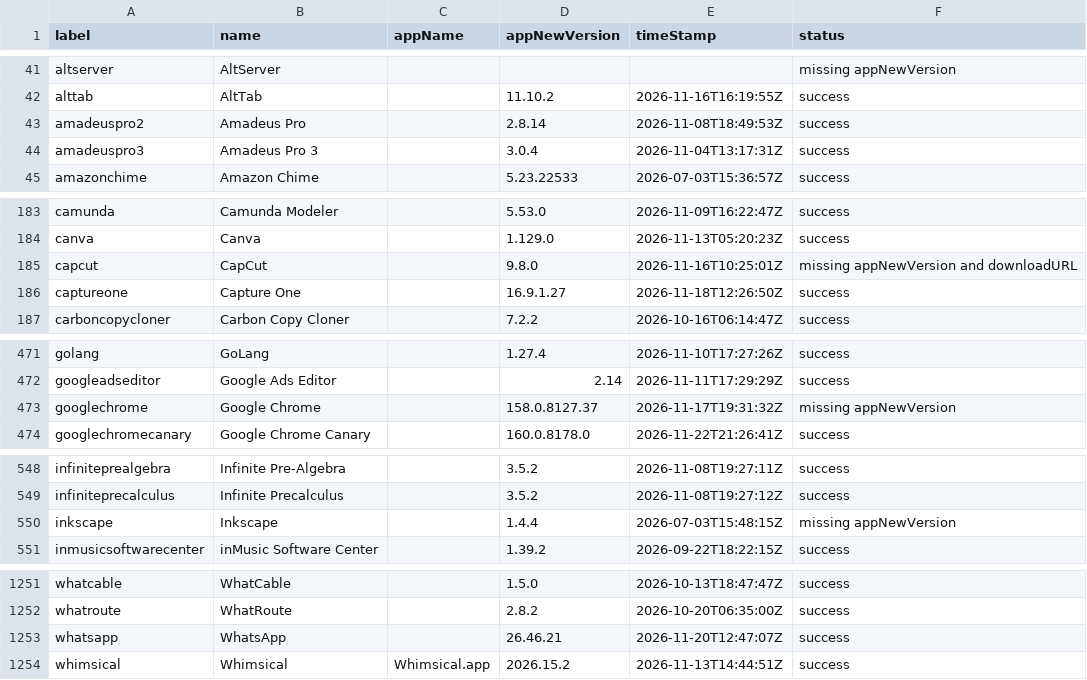
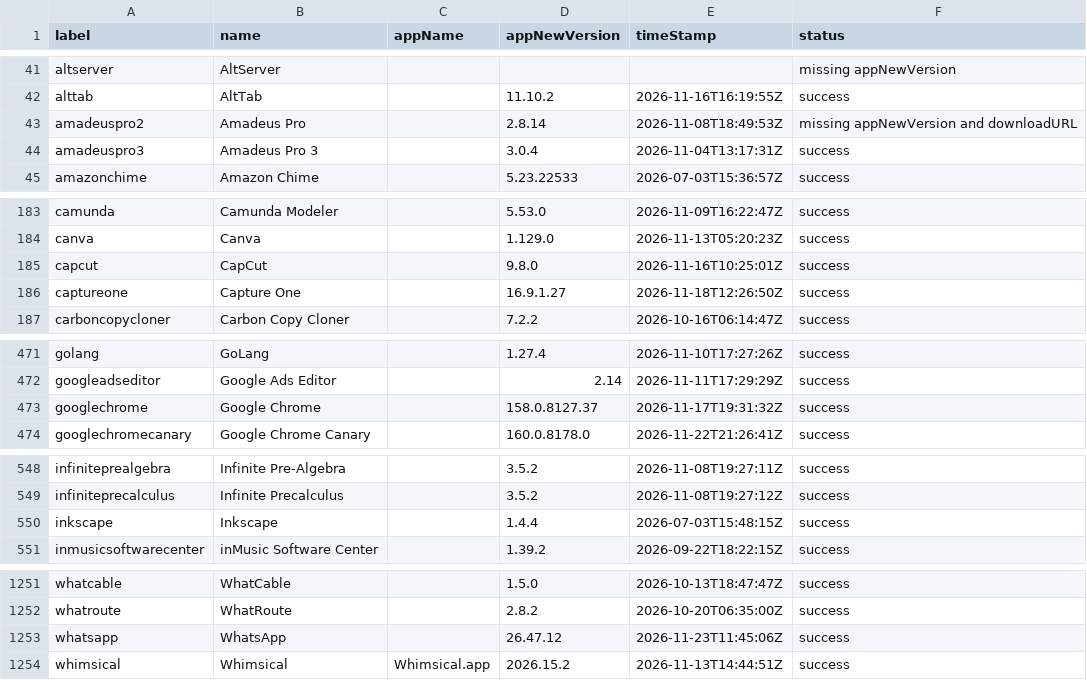
Before and after one commit to gilburns/Installomator-Tracker, a CSV file: label_status.csv, drawn as a sheet; only a part is shown, gaps mark what is left out; the diff covers the shown part only.

```diff
--- a/label_status.csv
+++ b/label_status.csv
@@ -42,3 +42,3 @@
 "alttab","AltTab","","11.10.2","2026-11-16T16:19:55Z","success"
-"amadeuspro2","Amadeus Pro","","2.8.14","2026-11-08T18:49:53Z","success"
+"amadeuspro2","Amadeus Pro","","2.8.14","2026-11-08T18:49:53Z","missing appNewVersion and downloadURL"
 "amadeuspro3","Amadeus Pro 3","","3.0.4","2026-11-04T13:17:31Z","success"
@@ -184,3 +184,3 @@
 "canva","Canva","","1.129.0","2026-11-13T05:20:23Z","success"
-"capcut","CapCut","","9.8.0","2026-11-16T10:25:01Z","missing appNewVersion and downloadURL"
+"capcut","CapCut","","9.8.0","2026-11-16T10:25:01Z","success"
 "captureone","Capture One","","16.9.1.27","2026-11-18T12:26:50Z","success"
@@ -472,3 +472,3 @@
 "googleadseditor","Google Ads Editor","","2.14","2026-11-11T17:29:29Z","success"
-"googlechrome","Google Chrome","","158.0.8127.37","2026-11-17T19:31:32Z","missing appNewVersion"
+"googlechrome","Google Chrome","","158.0.8127.37","2026-11-17T19:31:32Z","success"
 "googlechromecanary","Google Chrome Canary","","160.0.8178.0","2026-11-22T21:26:41Z","success"
@@ -549,3 +549,3 @@
 "infiniteprecalculus","Infinite Precalculus","","3.5.2","2026-11-08T19:27:12Z","success"
-"inkscape","Inkscape","","1.4.4","2026-07-03T15:48:15Z","missing appNewVersion"
+"inkscape","Inkscape","","1.4.4","2026-07-03T15:48:15Z","success"
 "inmusicsoftwarecenter","inMusic Software Center","","1.39.2","2026-09-22T18:22:15Z","success"
@@ -1252,3 +1252,3 @@
 "whatroute","WhatRoute","","2.8.2","2026-10-20T06:35:00Z","success"
-"whatsapp","WhatsApp","","26.46.21","2026-11-20T12:47:07Z","success"
+"whatsapp","WhatsApp","","26.47.12","2026-11-23T11:45:06Z","success"
 "whimsical","Whimsical","Whimsical.app","2026.15.2","2026-11-13T14:44:51Z","success"
```
Also changed, not shown: 10 edited cells elsewhere in this file, 8 other files.
